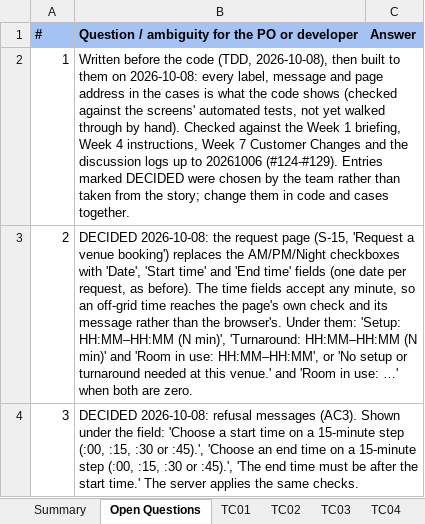
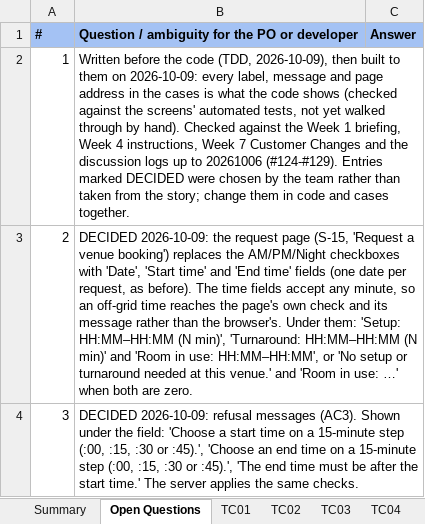
Before and after one commit to kchoongg/IS212, an Excel workbook: docs/test-cases/SPM-93_Test_Cases.xlsx, sheet Open Questions, drawn as a sheet; only a part is shown; values as stored, in another font and other column widths than the file's, no borders; the diff covers the shown part only; the diff names each change by its address in the sheet, - before the commit and + after, or states it on an @@ line.

```diff
--- a/docs/test-cases/SPM-93_Test_Cases.xlsx (sheet Open Questions)
+++ b/docs/test-cases/SPM-93_Test_Cases.xlsx (sheet Open Questions)
-B2: …code (TDD, 2026-10-08), then built to them on 2026-10-08: every label,…
+B2: …code (TDD, 2026-10-09), then built to them on 2026-10-09: every label,…
-B3: DECIDED 2026-10-08: the request…
+B3: DECIDED 2026-10-09: the request…
-B4: DECIDED 2026-10-08: refusal messages…
+B4: DECIDED 2026-10-09: refusal messages…
```
Also changed, not shown: 6 edited cells elsewhere in this sheet, sheet TC04, sheet TC17, sheet TC08, sheet TC11, sheet TC05, sheet TC12, 11 more sheets, 1 other file.
